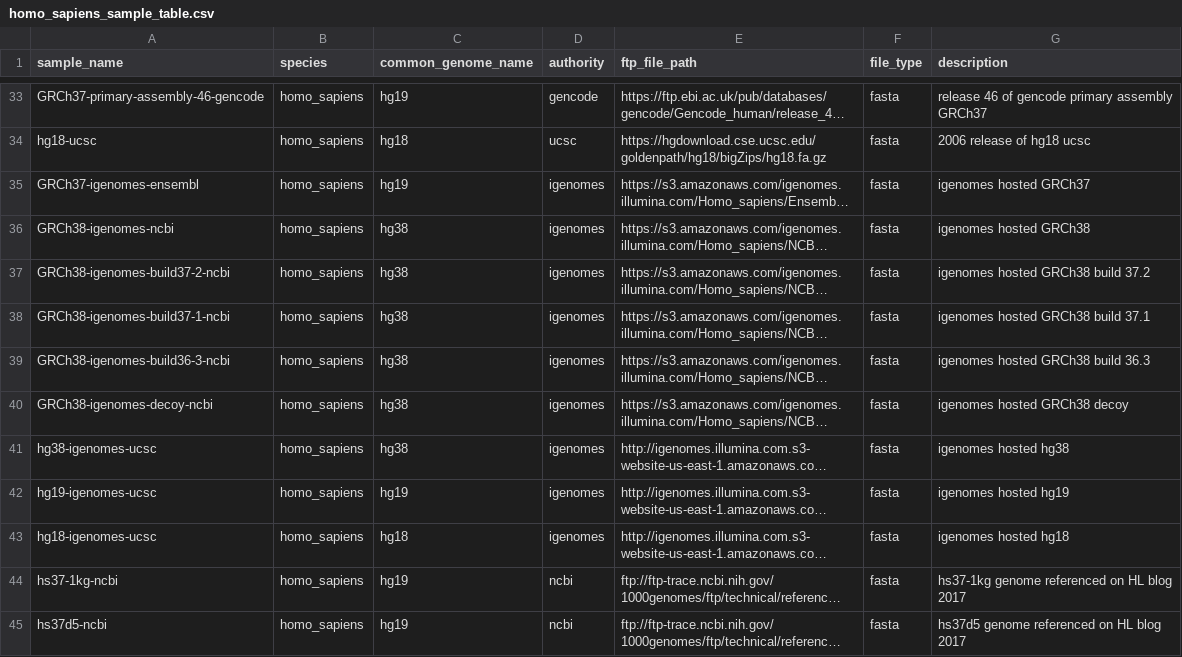
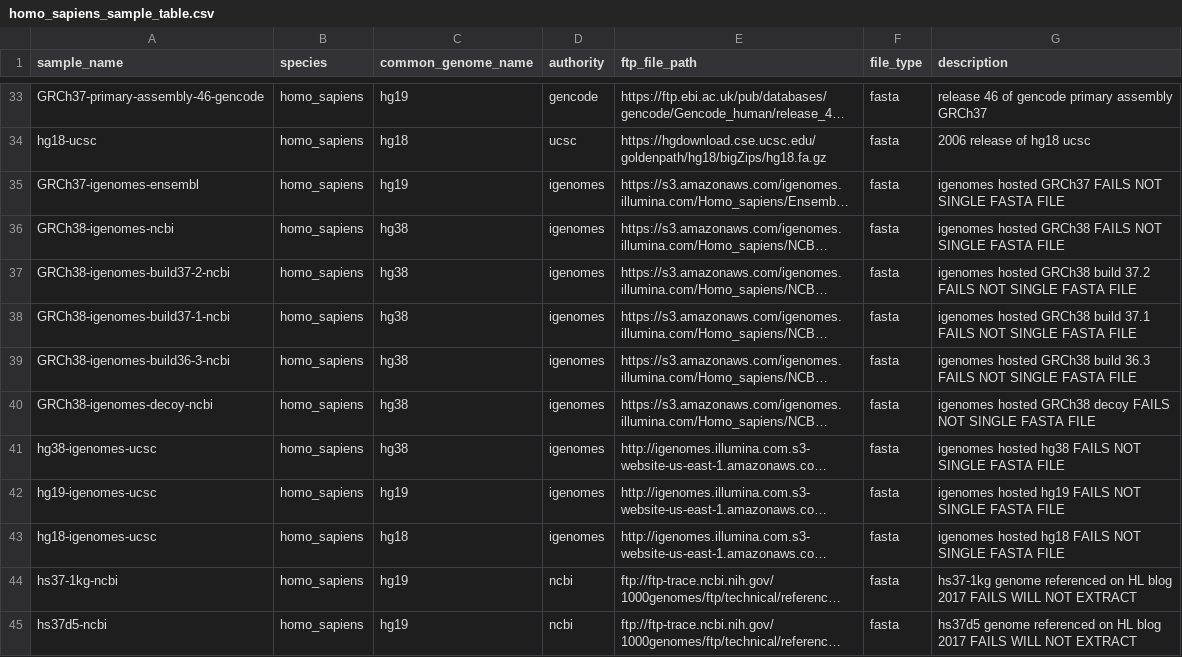
Before and after one commit to refgenie/refgenomes.databio.org, a CSV file: scripts/brickyard_download/metadata/homo_sapiens_sample_table.csv, drawn as a sheet; only a part is shown, gaps mark what is left out; long unchanged cells end in …; the diff names each change by its address in the sheet, - before the commit and + after, or states it on an @@ line.

Commit message:
add descriptions about sample failures

```diff
--- a/scripts/brickyard_download/metadata/homo_sapiens_sample_table.csv
+++ b/scripts/brickyard_download/metadata/homo_sapiens_sample_table.csv
-G35 (description): igenomes hosted GRCh37
+G35 (description): igenomes hosted GRCh37 FAILS NOT SINGLE FASTA FILE
-G36 (description): igenomes hosted GRCh38
+G36 (description): igenomes hosted GRCh38 FAILS NOT SINGLE FASTA FILE
-G37 (description): …build 37.2
+G37 (description): …build 37.2 FAILS NOT SINGLE FASTA FILE
-G38 (description): …build 37.1
+G38 (description): …build 37.1 FAILS NOT SINGLE FASTA FILE
-G39 (description): …build 36.3
+G39 (description): …build 36.3 FAILS NOT SINGLE FASTA FILE
-G40 (description): igenomes hosted GRCh38 decoy
+G40 (description): igenomes hosted GRCh38 decoy FAILS NOT SINGLE FASTA FILE
-G41 (description): igenomes hosted hg38
+G41 (description): igenomes hosted hg38 FAILS NOT SINGLE FASTA FILE
-G42 (description): igenomes hosted hg19
+G42 (description): igenomes hosted hg19 FAILS NOT SINGLE FASTA FILE
-G43 (description): igenomes hosted hg18
+G43 (description): igenomes hosted hg18 FAILS NOT SINGLE FASTA FILE
-G44 (description): …blog 2017
+G44 (description): …blog 2017 FAILS WILL NOT EXTRACT
-G45 (description): …blog 2017
+G45 (description): …blog 2017 FAILS WILL NOT EXTRACT
```
